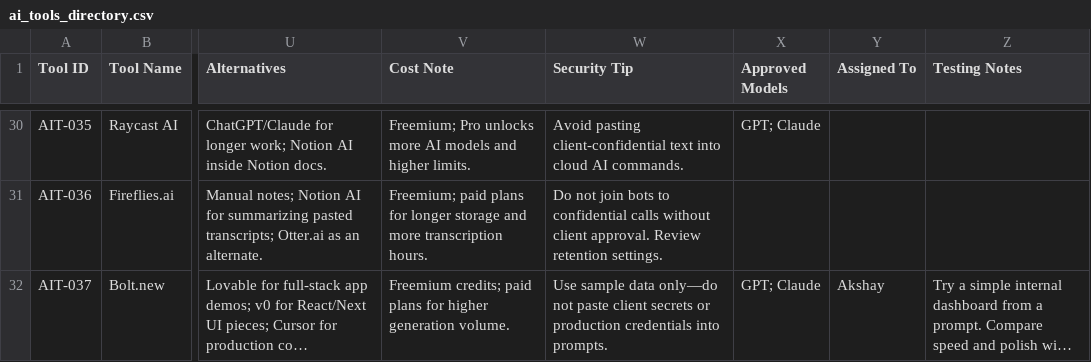
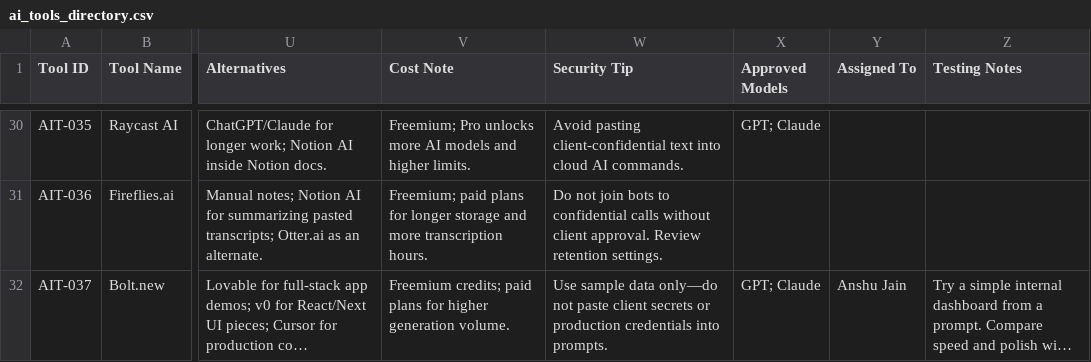
Before and after one commit to jnaanshu18/ai-resource-center, a CSV file: data/ai_tools_directory.csv, drawn as a sheet; only a part is shown, gaps mark what is left out; long unchanged cells end in …; the diff names each change by its address in the sheet, - before the commit and + after, or states it on an @@ line.

Commit message:
Assign Bolt.new testing to Anshu Jain

```diff
--- a/data/ai_tools_directory.csv
+++ b/data/ai_tools_directory.csv
-Y32 (Assigned To): Akshay
+Y32 (Assigned To): Anshu Jain
```
Also changed, not shown: 1 other file.
